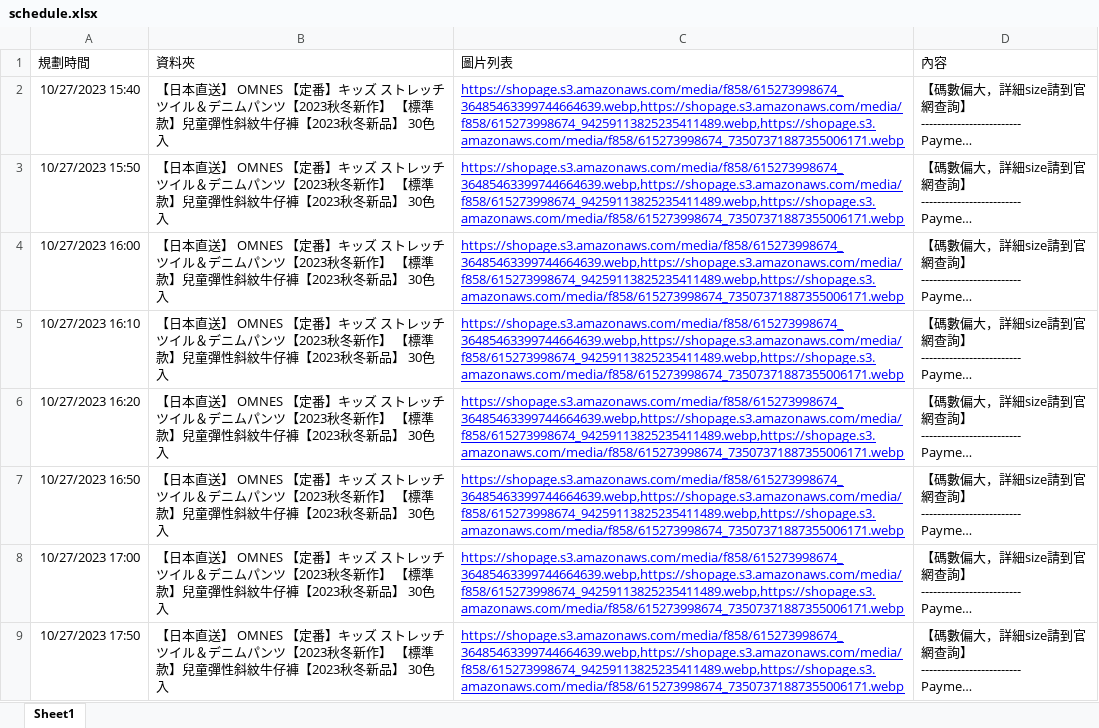
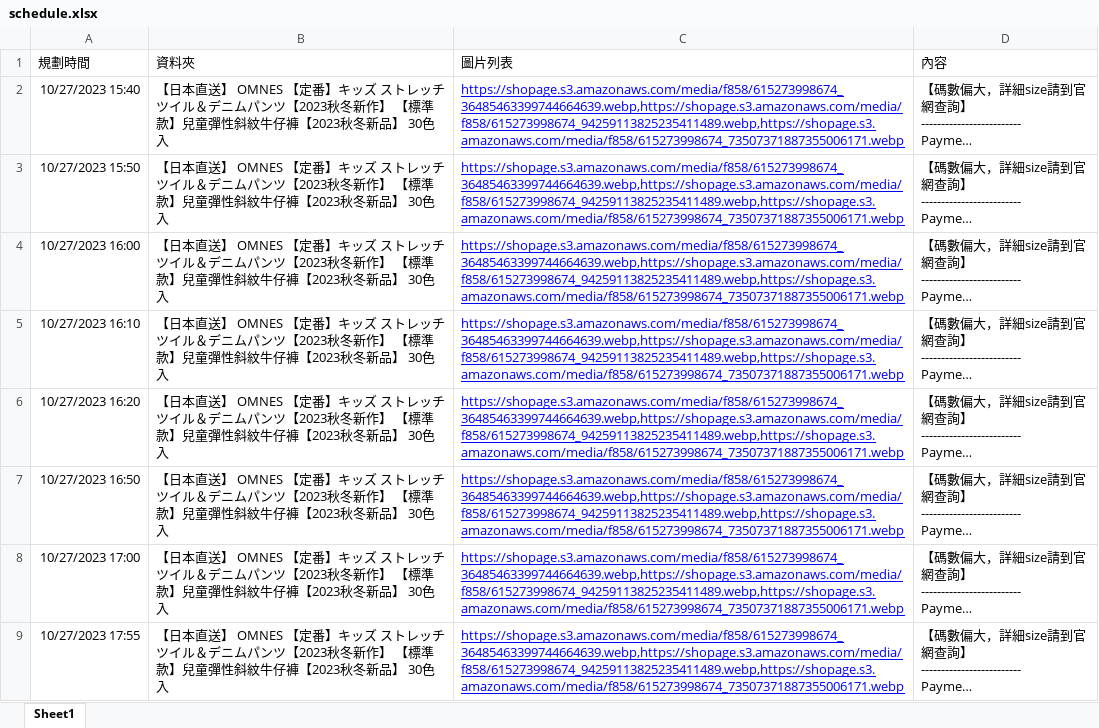
Before and after one commit to JishuLiu6/hkshop, an Excel workbook: schedule.xlsx, sheet Sheet1, drawn as a sheet; long unchanged cells end in …; values as stored, in another font and other column widths than the file's, no borders; the diff names each change by its address in the sheet, - before the commit and + after, or states it on an @@ line.

Commit message:
Update Excel file

```diff
--- a/schedule.xlsx (sheet Sheet1)
+++ b/schedule.xlsx (sheet Sheet1)
-A9 (規劃時間): 10/27/2023 17:50
+A9 (規劃時間): 10/27/2023 17:55
```
